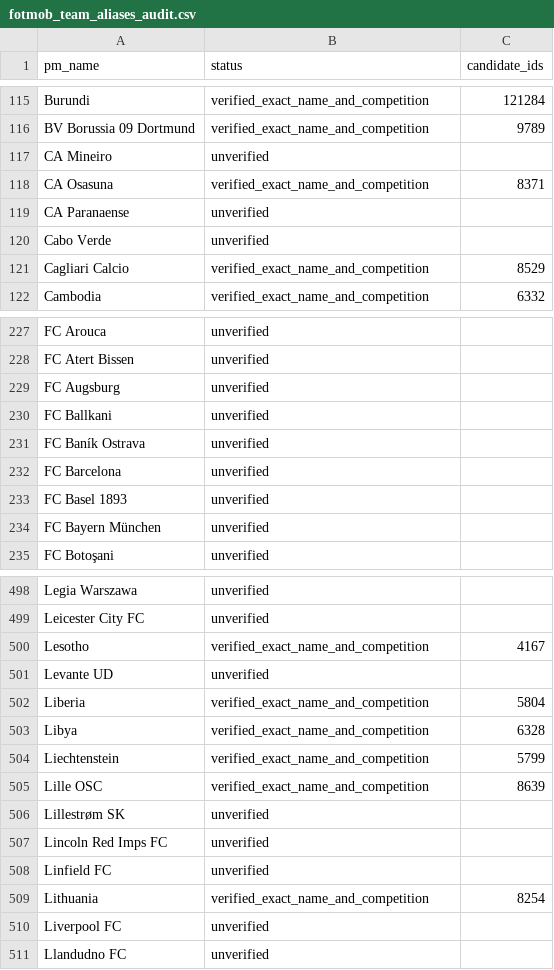
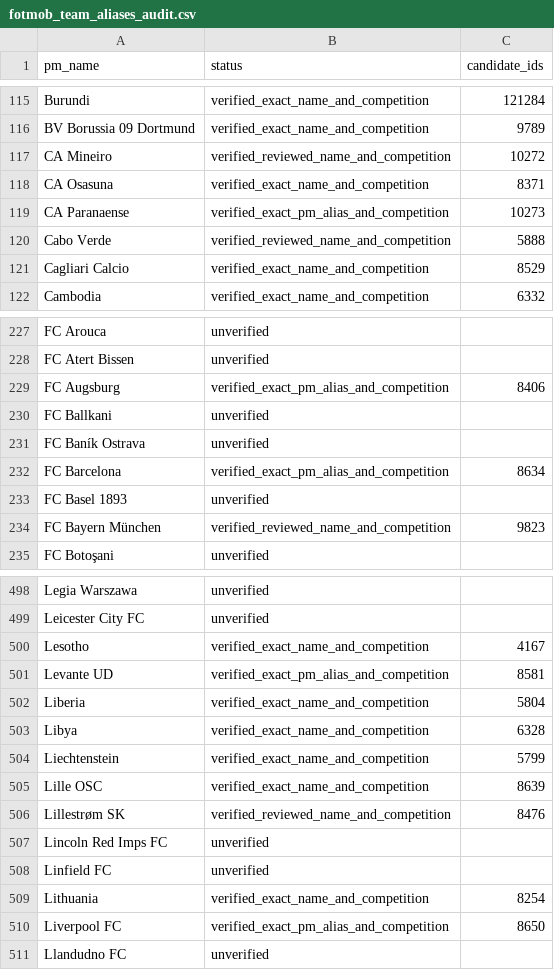
Before and after one commit to noelotpyrc/trading_pm_data_feed, a CSV file: pm_soccer_dryrun/fotmob_team_aliases_audit.csv, drawn as a sheet; only a part is shown, gaps mark what is left out; the diff covers the shown part only.

```diff
--- a/pm_soccer_dryrun/fotmob_team_aliases_audit.csv
+++ b/pm_soccer_dryrun/fotmob_team_aliases_audit.csv
@@ -116,6 +116,6 @@ Burundi,verified_exact_name_and_competition,121284
 BV Borussia 09 Dortmund,verified_exact_name_and_competition,9789
-CA Mineiro,unverified,
+CA Mineiro,verified_reviewed_name_and_competition,10272
 CA Osasuna,verified_exact_name_and_competition,8371
-CA Paranaense,unverified,
-Cabo Verde,unverified,
+CA Paranaense,verified_exact_pm_alias_and_competition,10273
+Cabo Verde,verified_reviewed_name_and_competition,5888
 Cagliari Calcio,verified_exact_name_and_competition,8529
@@ -228,8 +228,8 @@ FC Arouca,unverified,
 FC Atert Bissen,unverified,
-FC Augsburg,unverified,
+FC Augsburg,verified_exact_pm_alias_and_competition,8406
 FC Ballkani,unverified,
 FC Baník Ostrava,unverified,
-FC Barcelona,unverified,
+FC Barcelona,verified_exact_pm_alias_and_competition,8634
 FC Basel 1893,unverified,
-FC Bayern München,unverified,
+FC Bayern München,verified_reviewed_name_and_competition,9823
 FC Botoşani,unverified,
@@ -500,3 +500,3 @@ Leicester City FC,unverified,
 Lesotho,verified_exact_name_and_competition,4167
-Levante UD,unverified,
+Levante UD,verified_exact_pm_alias_and_competition,8581
 Liberia,verified_exact_name_and_competition,5804
@@ -505,3 +505,3 @@ Liechtenstein,verified_exact_name_and_competition,5799
 Lille OSC,verified_exact_name_and_competition,8639
-Lillestrøm SK,unverified,
+Lillestrøm SK,verified_reviewed_name_and_competition,8476
 Lincoln Red Imps FC,unverified,
@@ -509,3 +509,3 @@ Linfield FC,unverified,
 Lithuania,verified_exact_name_and_competition,8254
-Liverpool FC,unverified,
+Liverpool FC,verified_exact_pm_alias_and_competition,8650
 Llandudno FC,unverified,
```
Also changed, not shown: 112 edited cells elsewhere in this file, pm_soccer_dryrun/fotmob_team_aliases.csv, 3 other files.
